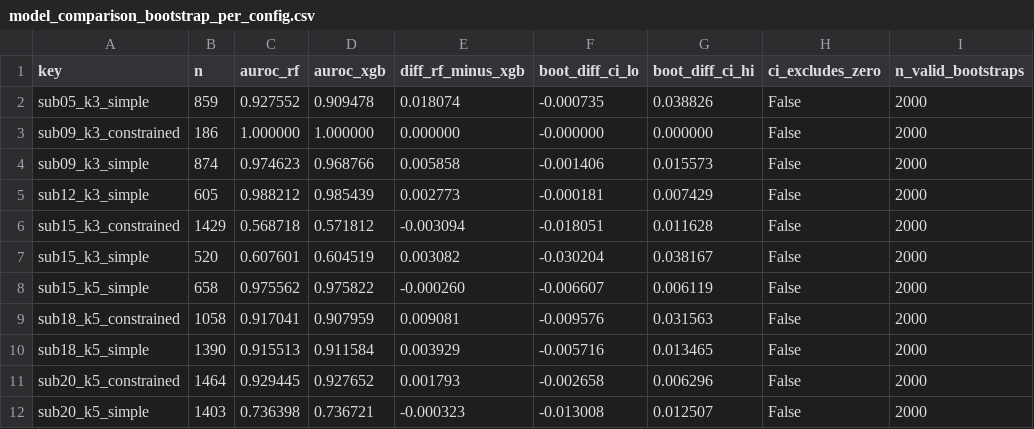
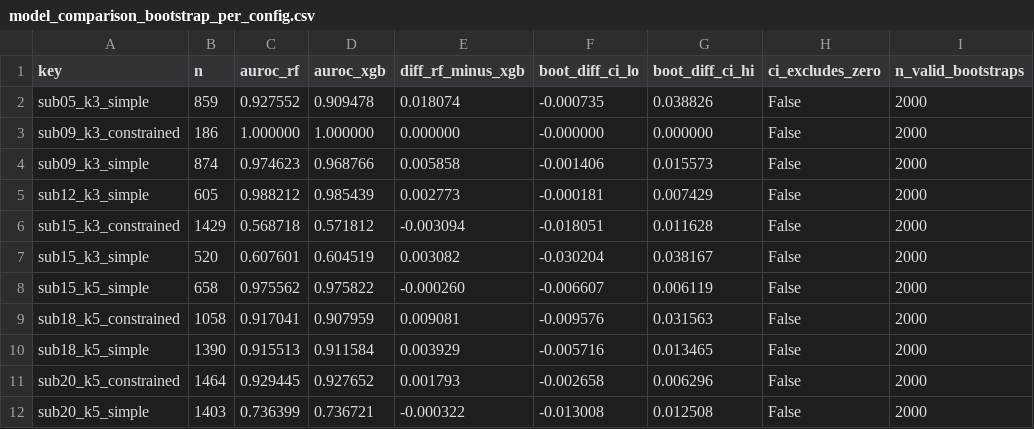
Before and after one commit to aakibinesar/DNA-Storage-Reliability, a CSV file: results/model_comparison/model_comparison_bootstrap_per_config.csv, drawn as a sheet.

```diff
--- a/results/model_comparison/model_comparison_bootstrap_per_config.csv
+++ b/results/model_comparison/model_comparison_bootstrap_per_config.csv
@@ -11,2 +11,2 @@ sub18_k5_simple,1390,0.915513,0.911584,0.003929,-0.005716,0.013465,False,2000
 sub20_k5_constrained,1464,0.929445,0.927652,0.001793,-0.002658,0.006296,False,2000
-sub20_k5_simple,1403,0.736398,0.736721,-0.000323,-0.013008,0.012507,False,2000
+sub20_k5_simple,1403,0.736399,0.736721,-0.000322,-0.013008,0.012508,False,2000
```
Also changed, not shown: results/model_comparison/model_comparison_summary.csv, 34 other files.
